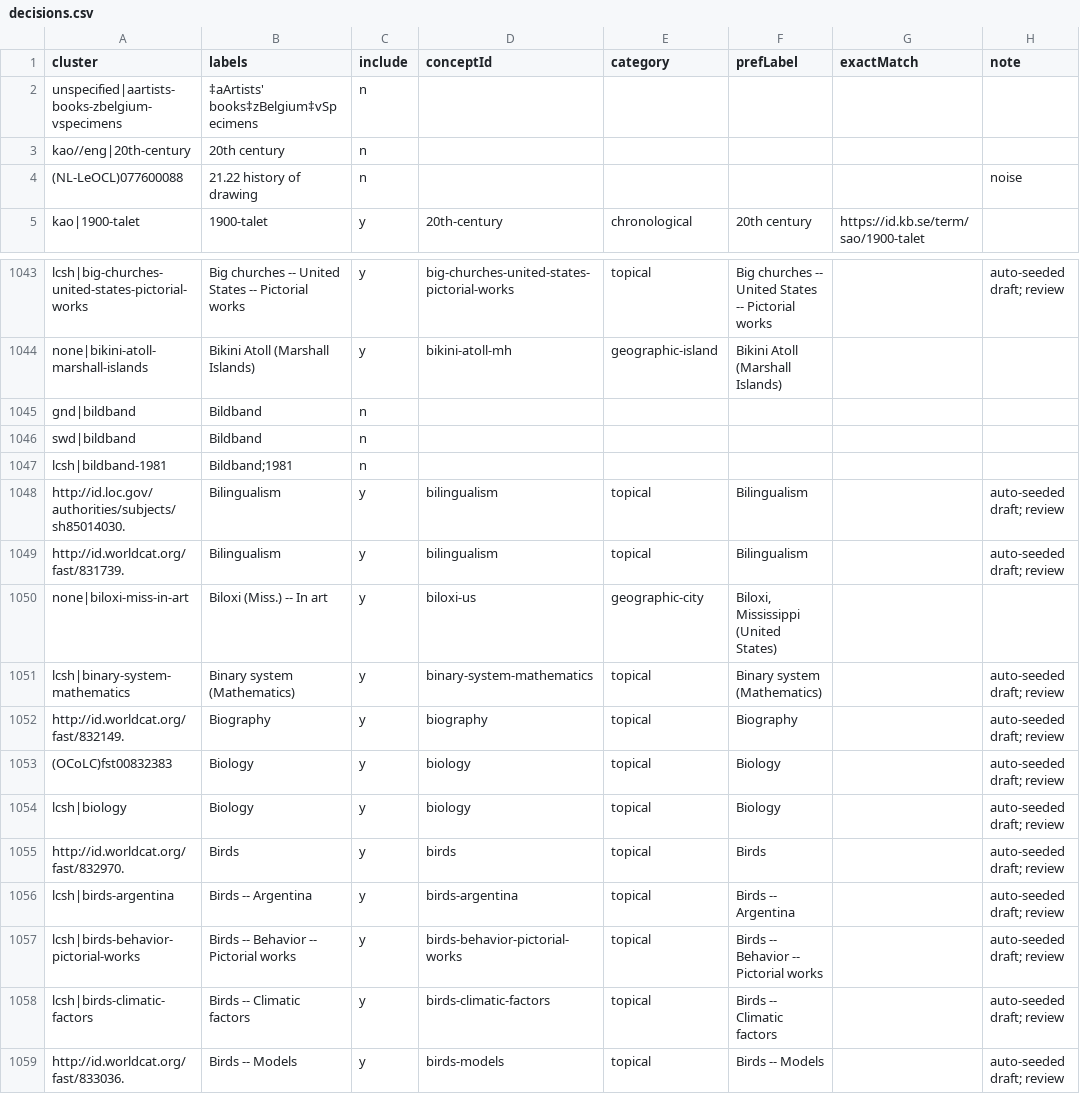
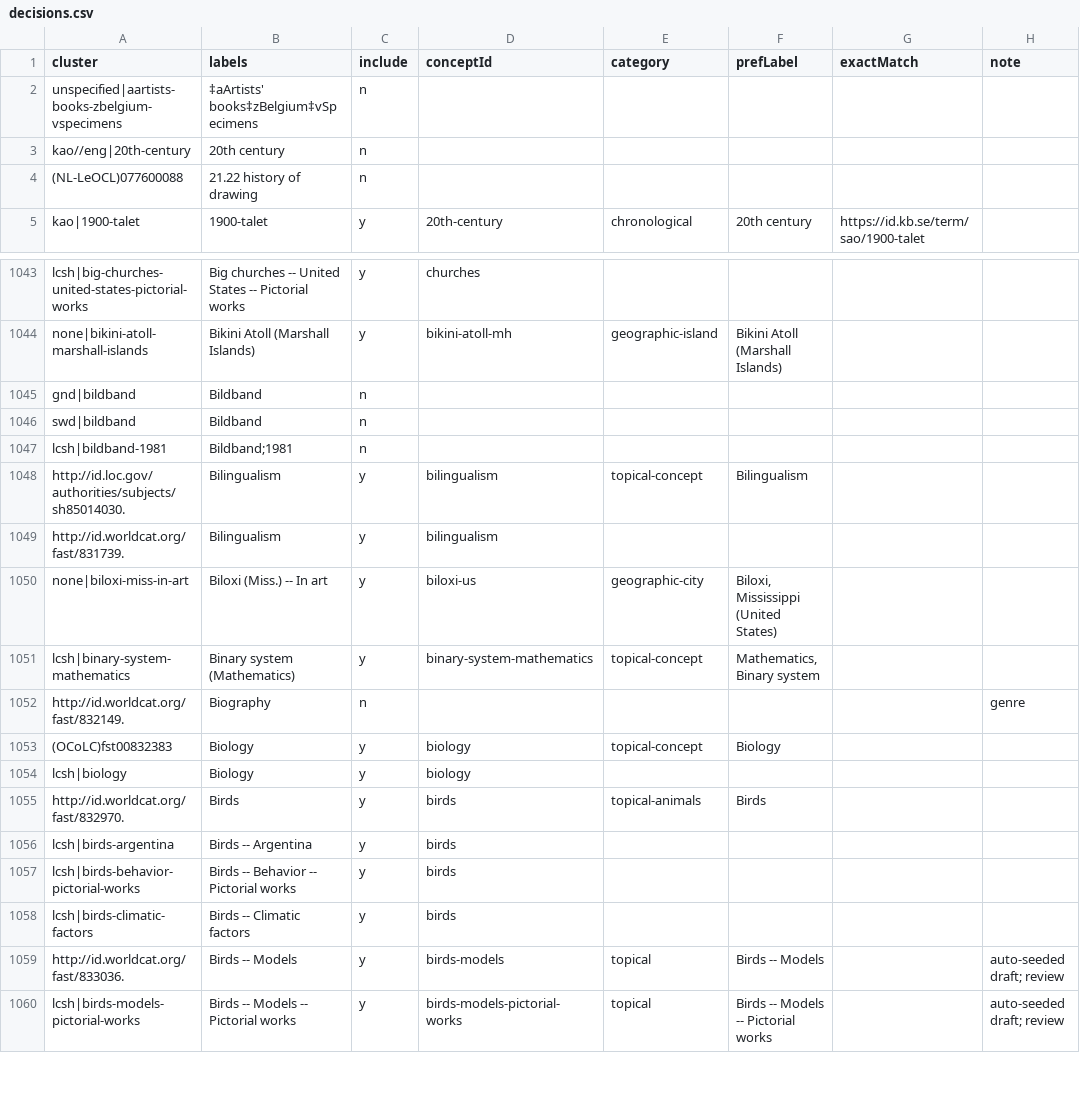
Before and after one commit to dkglab/artists-books, a CSV file: sources/subjects/decisions.csv, drawn as a sheet; only a part is shown, gaps mark what is left out; the shorter side is filled out with more unchanged rows; the diff covers the shown part only; the diff names each change by its address in the sheet, - before the commit and + after, or states it on an @@ line.

```diff
--- a/sources/subjects/decisions.csv
+++ b/sources/subjects/decisions.csv
-H4 (note): noise
+H4 (note): (empty)
-D1043 (conceptId): big-churches-united-states-pictorial-works
+D1043 (conceptId): churches
-E1043 (category): topical
+E1043 (category): (empty)
-F1043 (prefLabel): Big churches -- United States -- Pictorial works
+F1043 (prefLabel): (empty)
-H1043 (note): auto-seeded draft; review
+H1043 (note): (empty)
-E1048 (category): topical
+E1048 (category): topical-concept
-H1048:H1049 (note): auto-seeded draft; review
+H1048:H1049 (note): (empty)
-E1049 (category): topical
+E1049 (category): (empty)
-F1049 (prefLabel): Bilingualism
+F1049 (prefLabel): (empty)
-E1051 (category): topical
+E1051 (category): topical-concept
-F1051 (prefLabel): Binary system (Mathematics)
+F1051 (prefLabel): Mathematics, Binary system
-H1051 (note): auto-seeded draft; review
+H1051 (note): (empty)
-C1052 (include): y
+C1052 (include): n
-D1052 (conceptId): biography
+D1052 (conceptId): (empty)
-E1052 (category): topical
+E1052 (category): (empty)
-F1052 (prefLabel): Biography
+F1052 (prefLabel): (empty)
-H1052 (note): auto-seeded draft; review
+H1052 (note): genre
-E1053 (category): topical
+E1053 (category): topical-concept
-H1053:H1058 (note): auto-seeded draft; review
+H1053:H1058 (note): (empty)
-E1054 (category): topical
+E1054 (category): (empty)
-F1054 (prefLabel): Biology
+F1054 (prefLabel): (empty)
-E1055 (category): topical
+E1055 (category): topical-animals
-D1056 (conceptId): birds-argentina
+D1056 (conceptId): birds
-E1056:E1058 (category): topical
+E1056:E1058 (category): (empty)
-F1056 (prefLabel): Birds -- Argentina
+F1056 (prefLabel): (empty)
-D1057 (conceptId): birds-behavior-pictorial-works
+D1057 (conceptId): birds
-F1057 (prefLabel): Birds -- Behavior -- Pictorial works
+F1057 (prefLabel): (empty)
-D1058 (conceptId): birds-climatic-factors
+D1058 (conceptId): birds
-F1058 (prefLabel): Birds -- Climatic factors
+F1058 (prefLabel): (empty)
```
Also changed, not shown: 58 edited cells elsewhere in this file.
